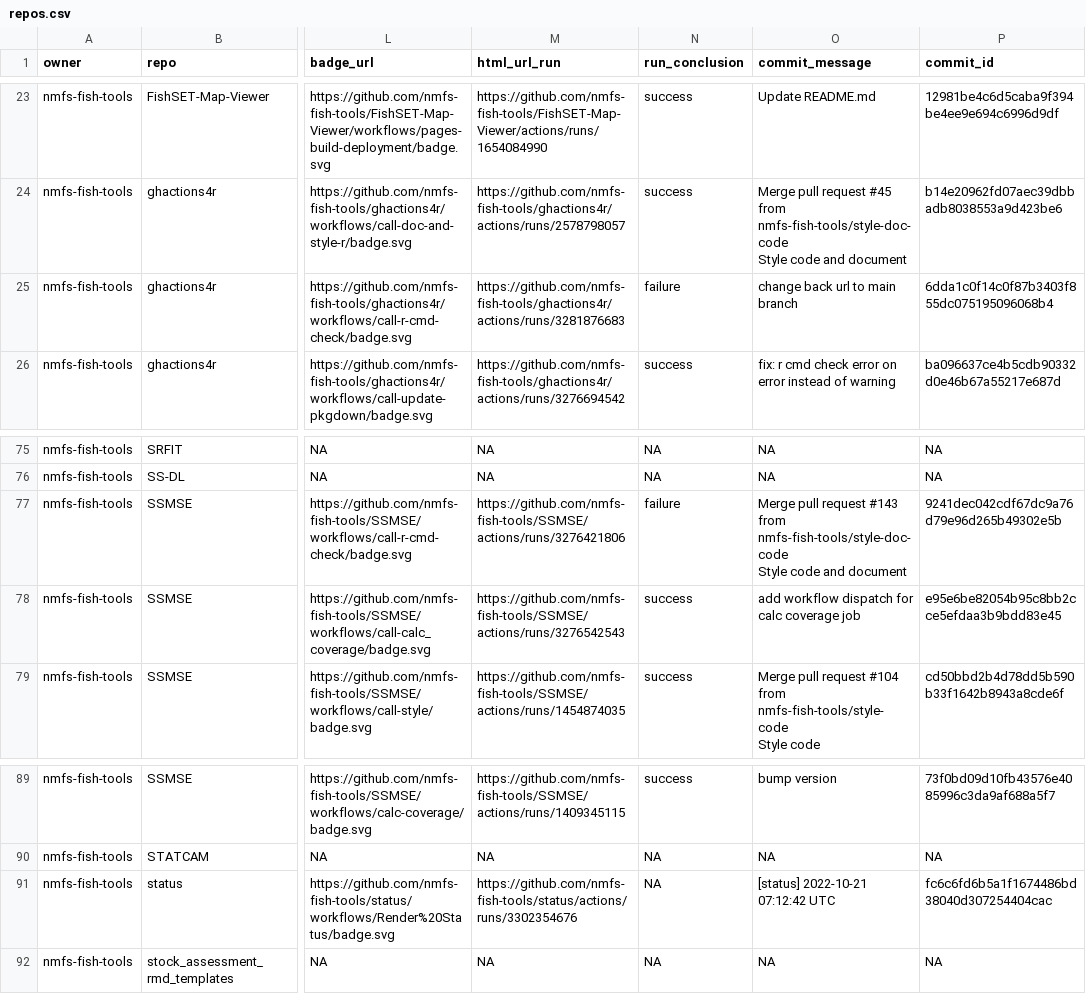
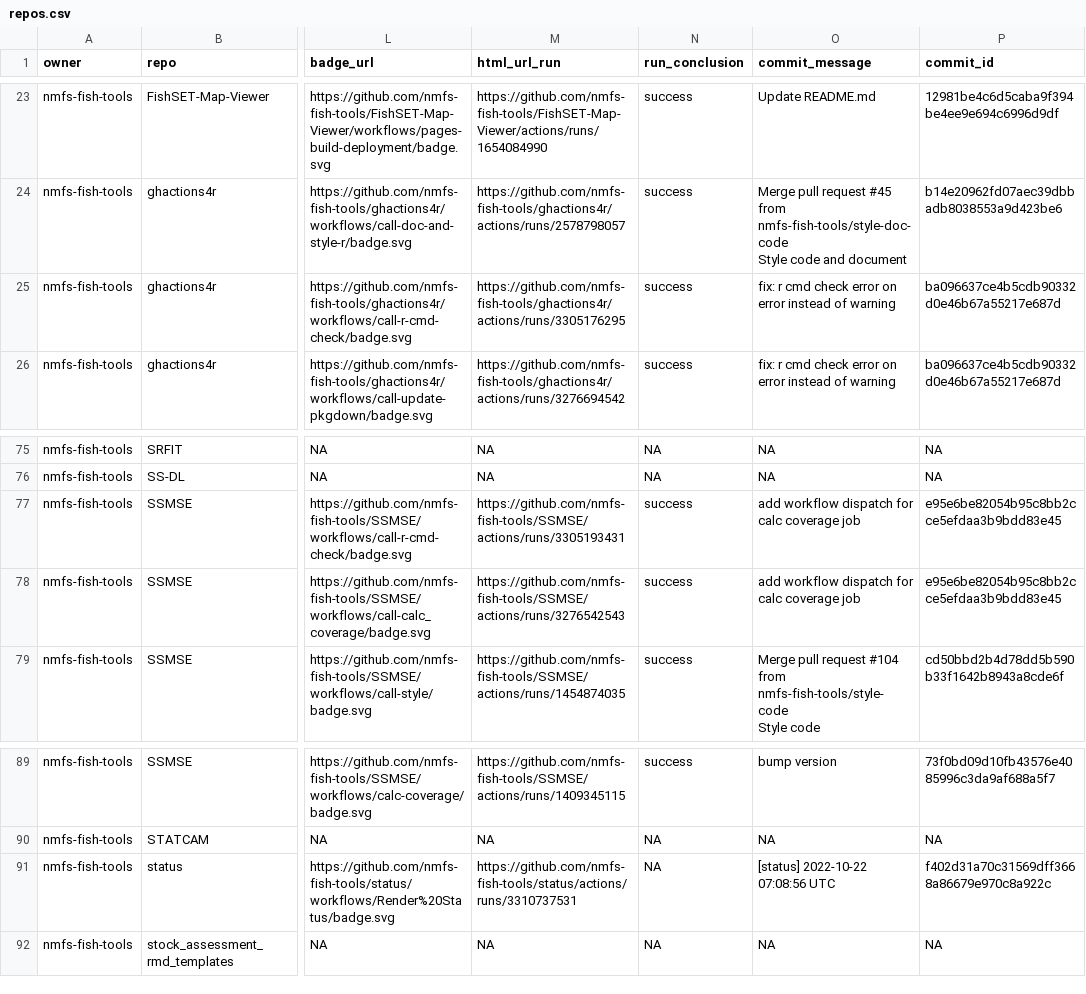
Before and after one commit to nmfs-ost/FIT-status, a CSV file: repos.csv, drawn as a sheet; only a part is shown, gaps mark what is left out; ↵ is a line break in a cell; the diff names each change by its address in the sheet, - before the commit and + after, or states it on an @@ line.

```diff
--- a/repos.csv
+++ b/repos.csv
-M25 (html_url_run): https://github.com/nmfs-fish-tools/ghactions4r/actions/runs/3281876683
+M25 (html_url_run): https://github.com/nmfs-fish-tools/ghactions4r/actions/runs/3305176295
-N25 (run_conclusion): failure
+N25 (run_conclusion): success
-O25 (commit_message): change back url to main branch
+O25 (commit_message): fix: r cmd check error on error instead of warning
-P25 (commit_id): 6dda1c0f14c0f87b3403f855dc075195096068b4
+P25 (commit_id): ba096637ce4b5cdb90332d0e46b67a55217e687d
-M77 (html_url_run): https://github.com/nmfs-fish-tools/SSMSE/actions/runs/3276421806
+M77 (html_url_run): https://github.com/nmfs-fish-tools/SSMSE/actions/runs/3305193431
-N77 (run_conclusion): failure
+N77 (run_conclusion): success
-O77 (commit_message): Merge pull request #143 from nmfs-fish-tools/style-doc-code ↵ Style code and document
+O77 (commit_message): add workflow dispatch for calc coverage job
-P77 (commit_id): 9241dec042cdf67dc9a76d79e96d265b49302e5b
+P77 (commit_id): e95e6be82054b95c8bb2cce5efdaa3b9bdd83e45
-M91 (html_url_run): https://github.com/nmfs-fish-tools/status/actions/runs/3302354676
+M91 (html_url_run): https://github.com/nmfs-fish-tools/status/actions/runs/3310737531
-O91 (commit_message): [status] 2022-10-21 07:12:42 UTC
+O91 (commit_message): [status] 2022-10-22 07:08:56 UTC
-P91 (commit_id): fc6c6fd6b5a1f1674486bd38040d307254404cac
+P91 (commit_id): f402d31a70c31569dff3668a86679e970c8a922c
```
Also changed, not shown: 1 other file.
